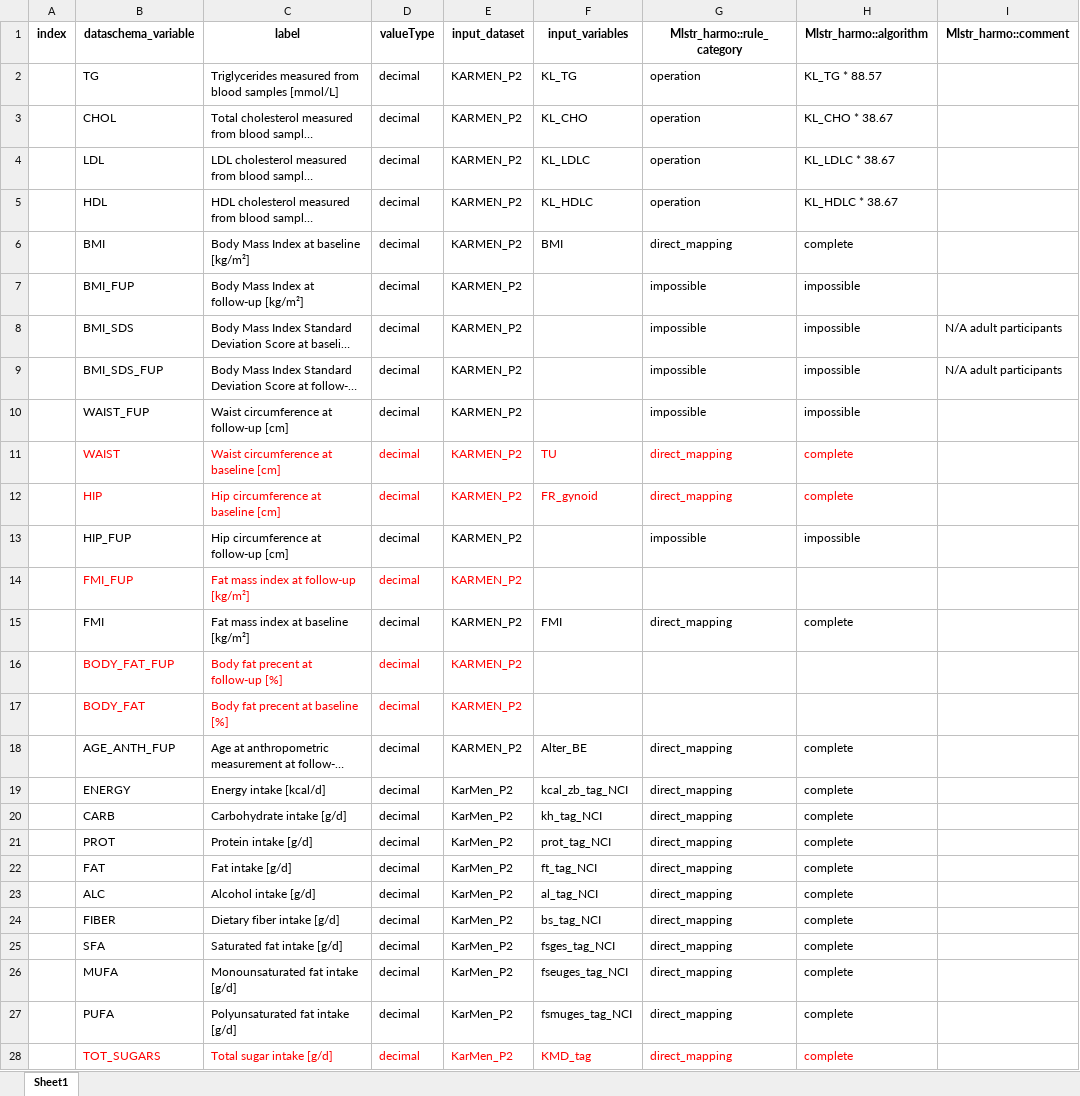
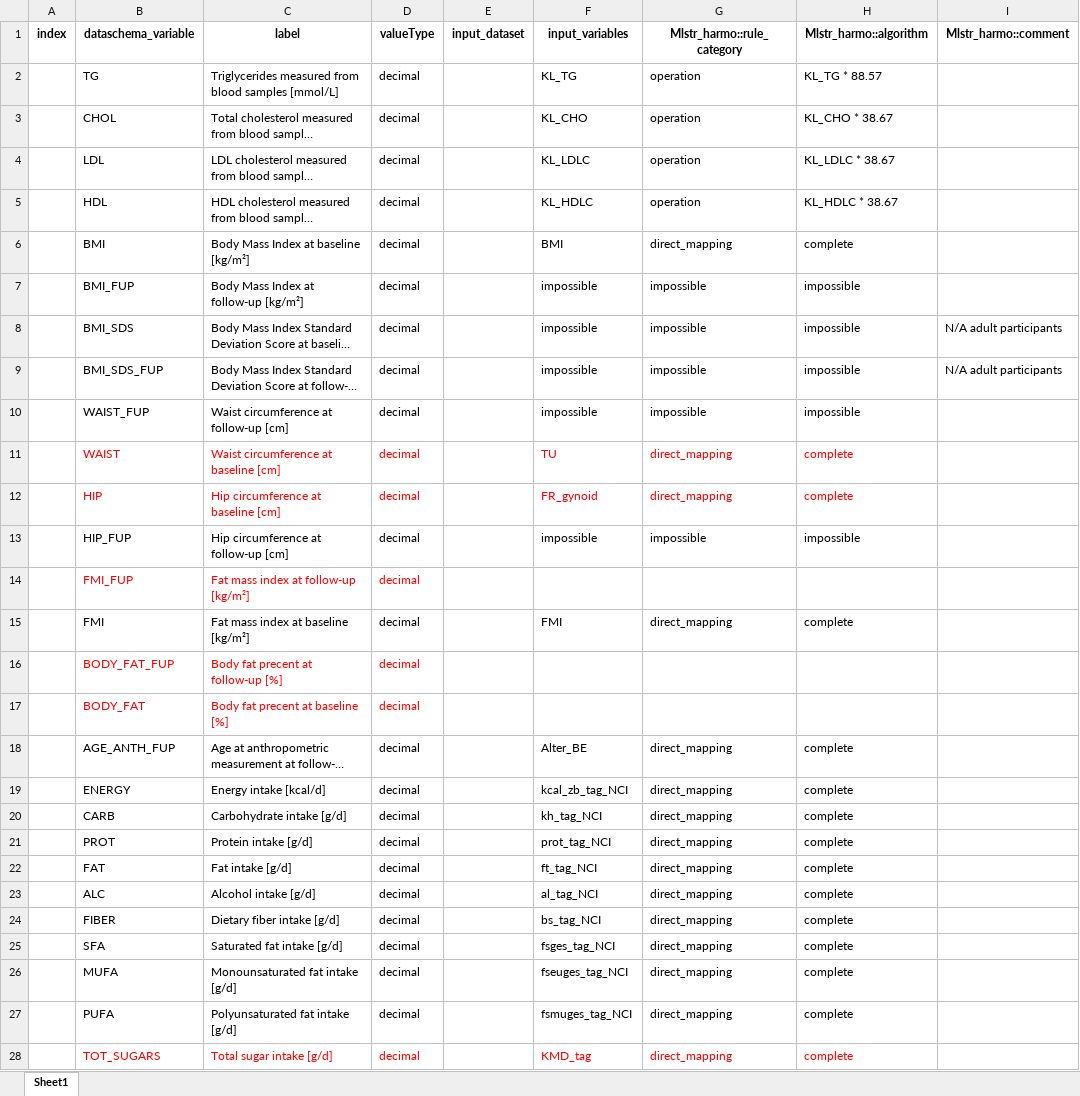
Before and after one commit to nfdi4health/use-cases-harmonisation, an Excel workbook: Ines/DPE_KARMEN_INES.xlsx, sheet Sheet1, drawn as a sheet; only a part is shown; long unchanged cells end in …; values as stored, in another font and other column widths than the file's, no borders; the diff covers the shown part only; the diff names each change by its address in the sheet, - before the commit and + after, or states it on an @@ line.

Commit message:
DPE_KARMEN_INES -> removed whitespace and filled "input_variables" where blank

```diff
--- a/Ines/DPE_KARMEN_INES.xlsx (sheet Sheet1)
+++ b/Ines/DPE_KARMEN_INES.xlsx (sheet Sheet1)
-E2:E18 (input_dataset): KARMEN_P2
+E2:E18 (input_dataset): (empty)
-F7:F10 (input_variables): (empty)
+F7:F10 (input_variables): impossible
-F13 (input_variables): (empty)
+F13 (input_variables): impossible
-E19:E28 (input_dataset): KarMen_P2
+E19:E28 (input_dataset): (empty)
```
Also changed, not shown: 13 edited cells elsewhere in this sheet.
